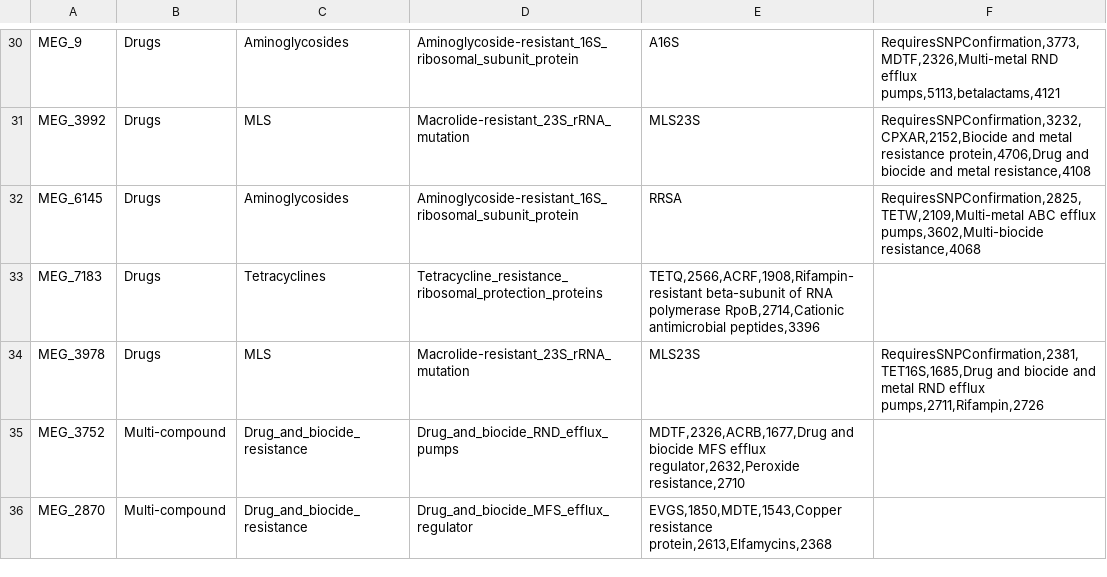
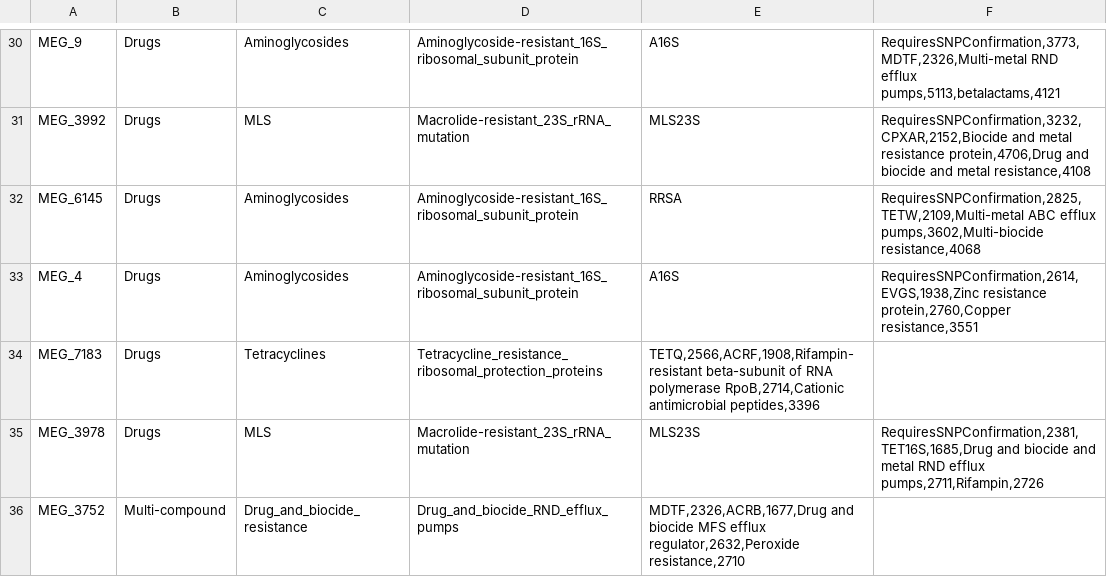
Before and after one commit to alyml51/AMR_Resistome_Analysis, a CSV file: data/C015_deduplicated.fastq_amr_features.csv, drawn as a sheet; only a part is shown, gaps mark what is left out; the shorter side is filled out with more unchanged rows; the diff names each change by its address in the sheet, - before the commit and + after, or states it on an @@ line.

Commit message:
Update C015_deduplicated.fastq_amr_features.csv

```diff
--- a/data/C015_deduplicated.fastq_amr_features.csv
+++ b/data/C015_deduplicated.fastq_amr_features.csv
+row 33: MEG_4 | Drugs | Aminoglycosides | Aminoglycoside-resistant_16S_ribosomal_subunit_protein | A16S | RequiresSNPConfirmation,2614,EVGS,1938,Zinc resistance protein,2760,Copper resistance,3551
```
